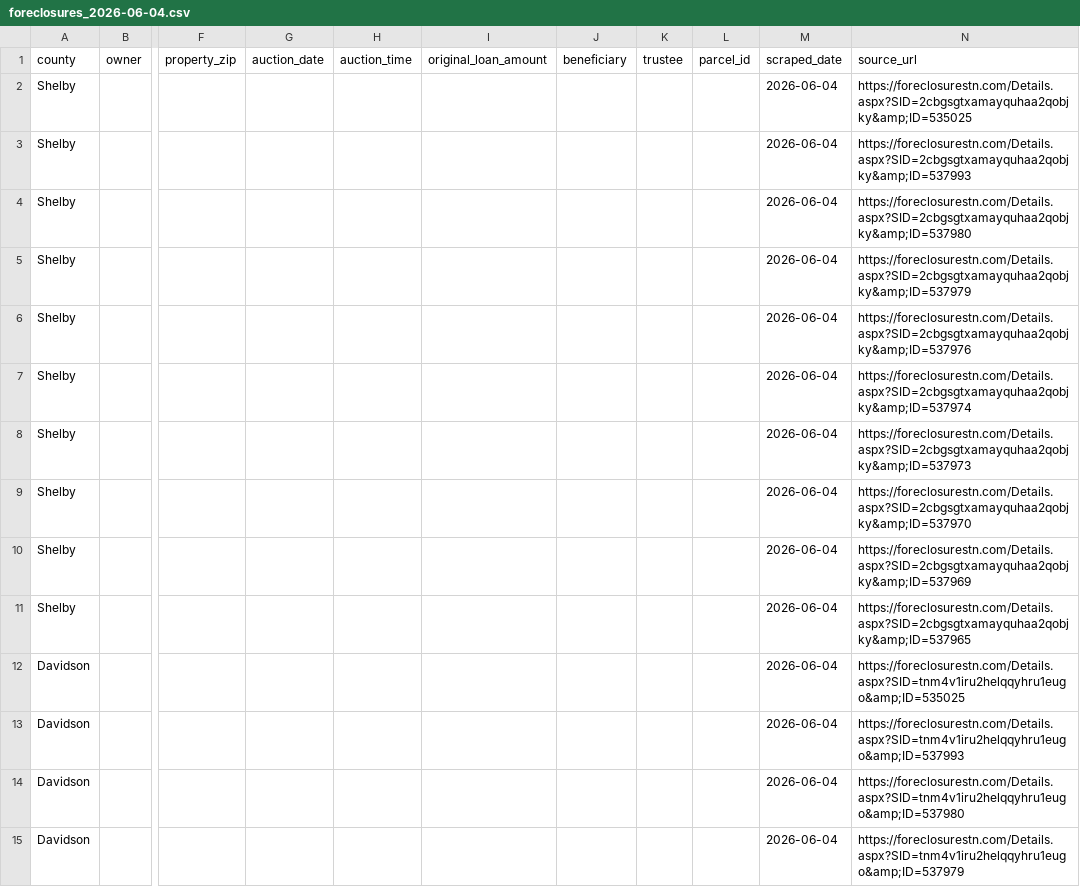
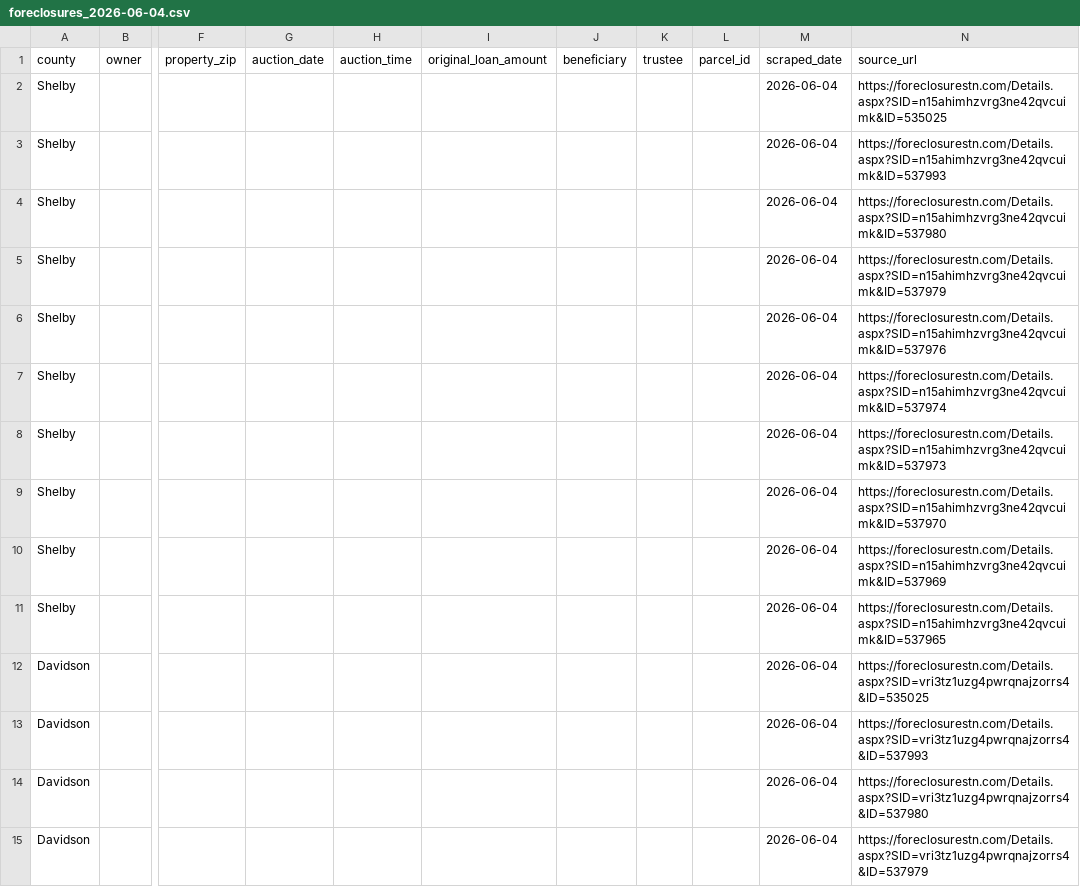
Before and after one commit to jamoney711/tn-foreclosures, a CSV file: data/foreclosures_2026-06-04.csv, drawn as a sheet; only a part is shown, gaps mark what is left out; the diff covers the shown part only; the diff names each change by its address in the sheet, - before the commit and + after, or states it on an @@ line.

```diff
--- a/data/foreclosures_2026-06-04.csv
+++ b/data/foreclosures_2026-06-04.csv
-N2 (source_url): https://foreclosurestn.com/Details.aspx?SID=2cbgsgtxamayquhaa2qobjky&amp;ID=535025
+N2 (source_url): https://foreclosurestn.com/Details.aspx?SID=n15ahimhzvrg3ne42qvcuimk&ID=535025
-N3 (source_url): https://foreclosurestn.com/Details.aspx?SID=2cbgsgtxamayquhaa2qobjky&amp;ID=537993
+N3 (source_url): https://foreclosurestn.com/Details.aspx?SID=n15ahimhzvrg3ne42qvcuimk&ID=537993
-N4 (source_url): https://foreclosurestn.com/Details.aspx?SID=2cbgsgtxamayquhaa2qobjky&amp;ID=537980
+N4 (source_url): https://foreclosurestn.com/Details.aspx?SID=n15ahimhzvrg3ne42qvcuimk&ID=537980
-N5 (source_url): https://foreclosurestn.com/Details.aspx?SID=2cbgsgtxamayquhaa2qobjky&amp;ID=537979
+N5 (source_url): https://foreclosurestn.com/Details.aspx?SID=n15ahimhzvrg3ne42qvcuimk&ID=537979
-N6 (source_url): https://foreclosurestn.com/Details.aspx?SID=2cbgsgtxamayquhaa2qobjky&amp;ID=537976
+N6 (source_url): https://foreclosurestn.com/Details.aspx?SID=n15ahimhzvrg3ne42qvcuimk&ID=537976
-N7 (source_url): https://foreclosurestn.com/Details.aspx?SID=2cbgsgtxamayquhaa2qobjky&amp;ID=537974
+N7 (source_url): https://foreclosurestn.com/Details.aspx?SID=n15ahimhzvrg3ne42qvcuimk&ID=537974
-N8 (source_url): https://foreclosurestn.com/Details.aspx?SID=2cbgsgtxamayquhaa2qobjky&amp;ID=537973
+N8 (source_url): https://foreclosurestn.com/Details.aspx?SID=n15ahimhzvrg3ne42qvcuimk&ID=537973
-N9 (source_url): https://foreclosurestn.com/Details.aspx?SID=2cbgsgtxamayquhaa2qobjky&amp;ID=537970
+N9 (source_url): https://foreclosurestn.com/Details.aspx?SID=n15ahimhzvrg3ne42qvcuimk&ID=537970
-N10 (source_url): https://foreclosurestn.com/Details.aspx?SID=2cbgsgtxamayquhaa2qobjky&amp;ID=537969
+N10 (source_url): https://foreclosurestn.com/Details.aspx?SID=n15ahimhzvrg3ne42qvcuimk&ID=537969
-N11 (source_url): https://foreclosurestn.com/Details.aspx?SID=2cbgsgtxamayquhaa2qobjky&amp;ID=537965
+N11 (source_url): https://foreclosurestn.com/Details.aspx?SID=n15ahimhzvrg3ne42qvcuimk&ID=537965
-N12 (source_url): https://foreclosurestn.com/Details.aspx?SID=tnm4v1iru2helqqyhru1eugo&amp;ID=535025
+N12 (source_url): https://foreclosurestn.com/Details.aspx?SID=vri3tz1uzg4pwrqnajzorrs4&ID=535025
-N13 (source_url): https://foreclosurestn.com/Details.aspx?SID=tnm4v1iru2helqqyhru1eugo&amp;ID=537993
+N13 (source_url): https://foreclosurestn.com/Details.aspx?SID=vri3tz1uzg4pwrqnajzorrs4&ID=537993
-N14 (source_url): https://foreclosurestn.com/Details.aspx?SID=tnm4v1iru2helqqyhru1eugo&amp;ID=537980
+N14 (source_url): https://foreclosurestn.com/Details.aspx?SID=vri3tz1uzg4pwrqnajzorrs4&ID=537980
-N15 (source_url): https://foreclosurestn.com/Details.aspx?SID=tnm4v1iru2helqqyhru1eugo&amp;ID=537979
+N15 (source_url): https://foreclosurestn.com/Details.aspx?SID=vri3tz1uzg4pwrqnajzorrs4&ID=537979
```
Also changed, not shown: 89 edited cells elsewhere in this file, 3 other files.
